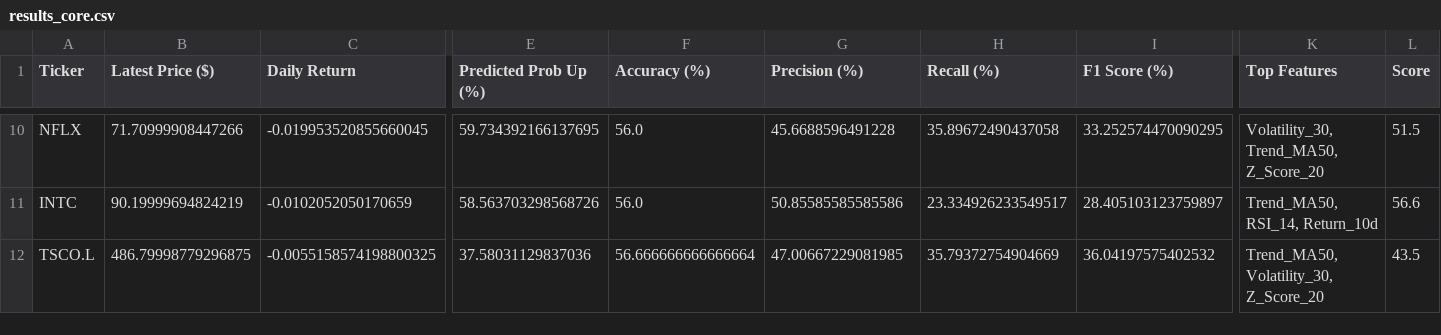
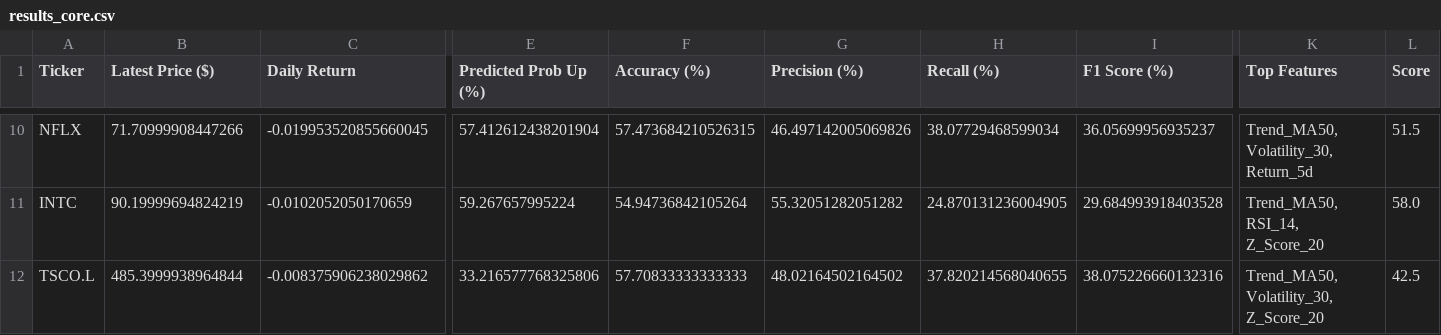
Before and after one commit to Toby0603/AlphaRank, a CSV file: results_core.csv, drawn as a sheet; only a part is shown, gaps mark what is left out; the diff covers the shown part only; the diff names each change by its address in the sheet, - before the commit and + after, or states it on an @@ line.

```diff
--- a/results_core.csv
+++ b/results_core.csv
-E10 (Predicted Prob Up (%)): 59.734392166137695
+E10 (Predicted Prob Up (%)): 57.412612438201904
-F10 (Accuracy (%)): 56.0
+F10 (Accuracy (%)): 57.473684210526315
-G10 (Precision (%)): 45.6688596491228
+G10 (Precision (%)): 46.497142005069826
-H10 (Recall (%)): 35.89672490437058
+H10 (Recall (%)): 38.07729468599034
-I10 (F1 Score (%)): 33.252574470090295
+I10 (F1 Score (%)): 36.05699956935237
-K10 (Top Features): Volatility_30, Trend_MA50, Z_Score_20
+K10 (Top Features): Trend_MA50, Volatility_30, Return_5d
-E11 (Predicted Prob Up (%)): 58.563703298568726
+E11 (Predicted Prob Up (%)): 59.267657995224
-F11 (Accuracy (%)): 56.0
+F11 (Accuracy (%)): 54.94736842105264
-G11 (Precision (%)): 50.85585585585586
+G11 (Precision (%)): 55.32051282051282
-H11 (Recall (%)): 23.334926233549517
+H11 (Recall (%)): 24.870131236004905
-I11 (F1 Score (%)): 28.405103123759897
+I11 (F1 Score (%)): 29.684993918403528
-K11 (Top Features): Trend_MA50, RSI_14, Return_10d
+K11 (Top Features): Trend_MA50, RSI_14, Z_Score_20
-L11 (Score): 56.6
+L11 (Score): 58.0
-B12 (Latest Price ($)): 486.79998779296875
+B12 (Latest Price ($)): 485.3999938964844
-C12 (Daily Return): -0.0055158574198800325
+C12 (Daily Return): -0.008375906238029862
-E12 (Predicted Prob Up (%)): 37.58031129837036
+E12 (Predicted Prob Up (%)): 33.216577768325806
-F12 (Accuracy (%)): 56.666666666666664
+F12 (Accuracy (%)): 57.70833333333333
-G12 (Precision (%)): 47.00667229081985
+G12 (Precision (%)): 48.02164502164502
-H12 (Recall (%)): 35.79372754904669
+H12 (Recall (%)): 37.820214568040655
-I12 (F1 Score (%)): 36.04197575402532
+I12 (F1 Score (%)): 38.075226660132316
-L12 (Score): 43.5
+L12 (Score): 42.5
```
Also changed, not shown: 157 edited cells elsewhere in this file, benchmark_summary.csv, performance_history.csv, 4 other files.
